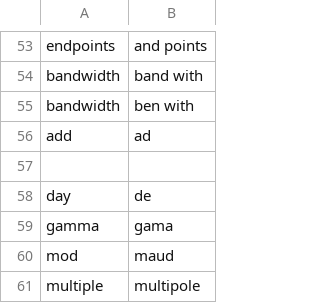
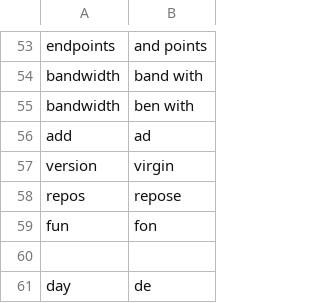
Before and after one commit to tpensyl/knausj_talon, a CSV file: settings/words_to_replace.csv, drawn as a sheet; only a part is shown, gaps mark what is left out; the shorter side is filled out with more unchanged rows.

```diff
--- a/settings/words_to_replace.csv
+++ b/settings/words_to_replace.csv
@@ -56,2 +56,5 @@ bandwidth,ben with
 add,ad
+version,virgin
+repos,repose
+fun,fon
 
```
Also changed, not shown: settings/additional_words.csv, 1 other file.
